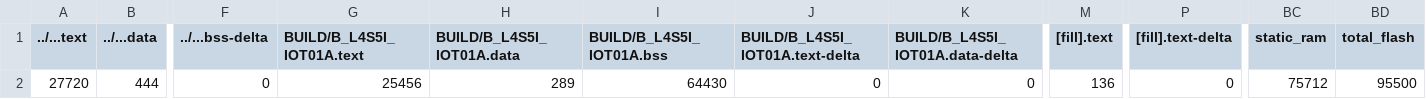
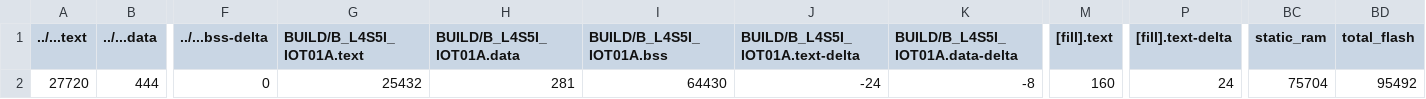
Before and after one commit to Wennim/mbed08, a CSV file: src/model_deploy/BUILD/B_L4S5I_IOT01A/GCC_ARM/model_deploy_map.csv, drawn as a sheet; only a part is shown, gaps mark what is left out; the diff names each change by its address in the sheet, - before the commit and + after, or states it on an @@ line.

```diff
--- a/src/model_deploy/BUILD/B_L4S5I_IOT01A/GCC_ARM/model_deploy_map.csv
+++ b/src/model_deploy/BUILD/B_L4S5I_IOT01A/GCC_ARM/model_deploy_map.csv
-G2 (BUILD/B_L4S5I_IOT01A.text): 25456
+G2 (BUILD/B_L4S5I_IOT01A.text): 25432
-H2 (BUILD/B_L4S5I_IOT01A.data): 289
+H2 (BUILD/B_L4S5I_IOT01A.data): 281
-J2 (BUILD/B_L4S5I_IOT01A.text-delta): 0
+J2 (BUILD/B_L4S5I_IOT01A.text-delta): -24
-K2 (BUILD/B_L4S5I_IOT01A.data-delta): 0
+K2 (BUILD/B_L4S5I_IOT01A.data-delta): -8
-M2 ([fill].text): 136
+M2 ([fill].text): 160
-P2 ([fill].text-delta): 0
+P2 ([fill].text-delta): 24
-BC2 (static_ram): 75712
+BC2 (static_ram): 75704
-BD2 (total_flash): 95500
+BD2 (total_flash): 95492
```
Also changed, not shown: 11 other files.
